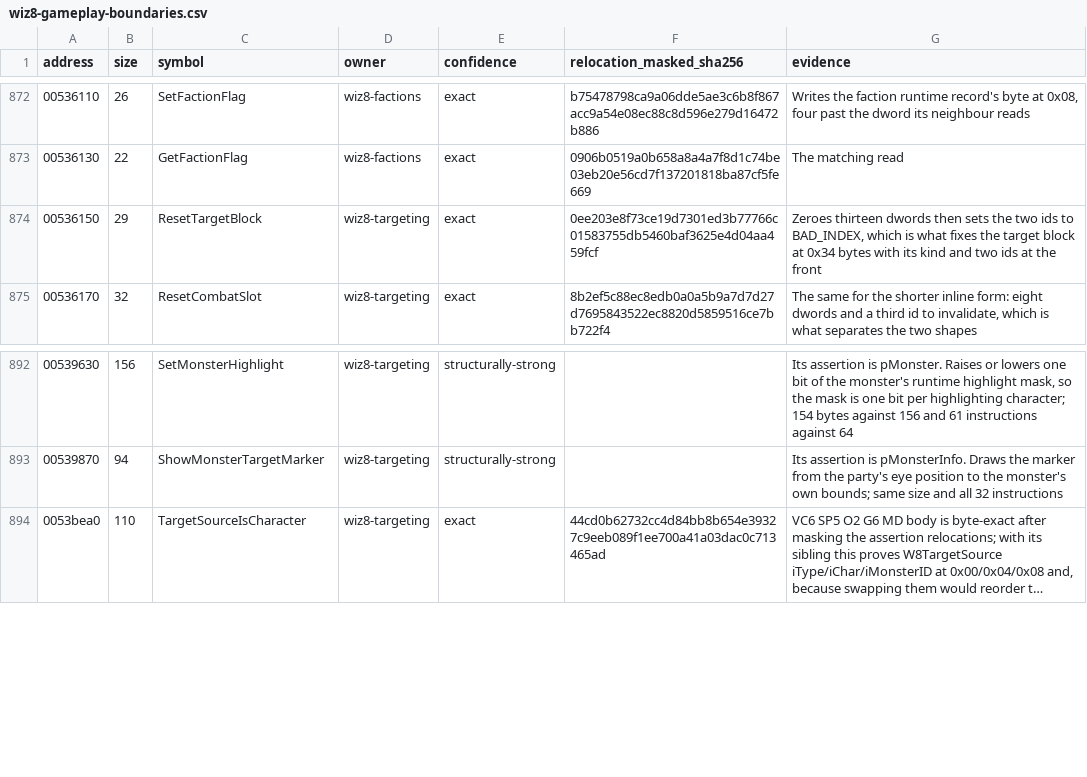
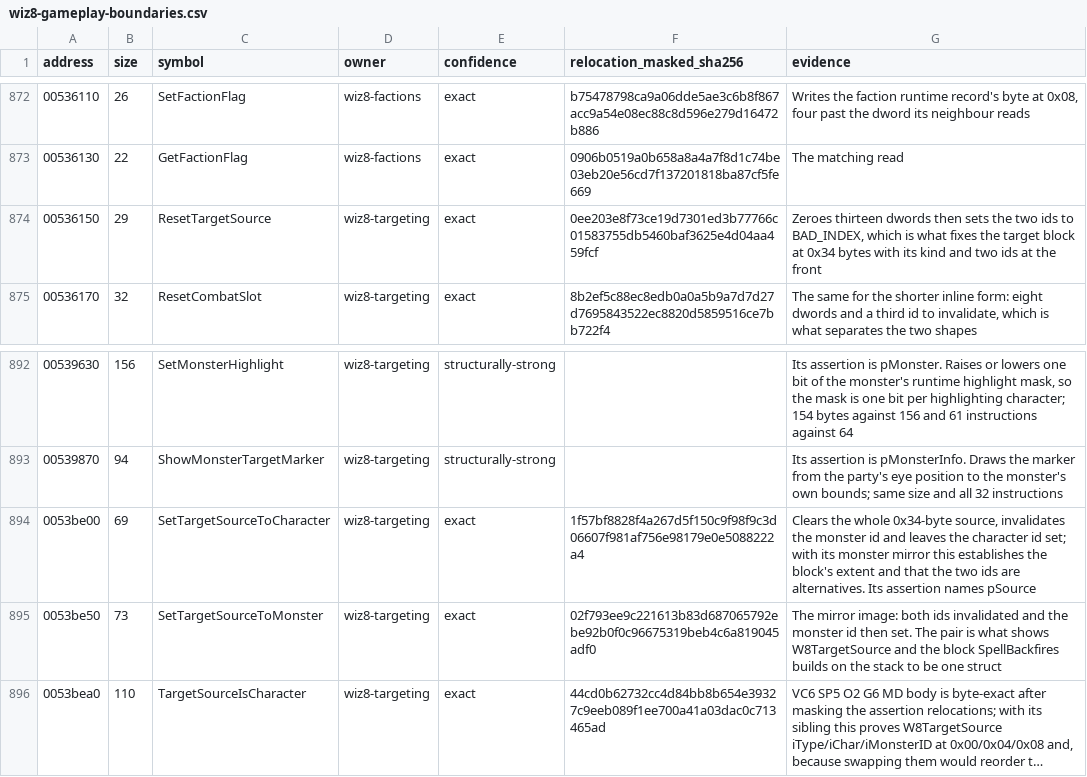
Before and after one commit to agluszak/wizardry-8-decomp, a CSV file: config/reccmp/wiz8-gameplay-boundaries.csv, drawn as a sheet; only a part is shown, gaps mark what is left out; long unchanged cells end in …; the diff names each change by its address in the sheet, - before the commit and + after, or states it on an @@ line.

```diff
--- a/config/reccmp/wiz8-gameplay-boundaries.csv
+++ b/config/reccmp/wiz8-gameplay-boundaries.csv
-C874 (symbol): ResetTargetBlock
+C874 (symbol): ResetTargetSource
+row 894: 0053be00 | 69 | SetTargetSourceToCharacter | wiz8-targeting | exact | 1f57bf8828f4a267d5f150c9f98f9c3d06607f981af756e98179e0e5088222a4 | Clears the whole 0x34-byte source, invalidates the monster id and leaves the character id set; with its monster mirror this establishes the block's extent and that the two ids are alternatives. Its assertion names pSource
+row 895: 0053be50 | 73 | SetTargetSourceToMonster | wiz8-targeting | exact | 02f793ee9c221613b83d687065792ebe92b0f0c96675319beb4c6a819045adf0 | The mirror image: both ids invalidated and the monster id then set. The pair is what shows W8TargetSource and the block SpellBackfires builds on the stack to be one struct
```
Also changed, not shown: evidence/reviewed/wiz8/functions.csv, 5 other files.
